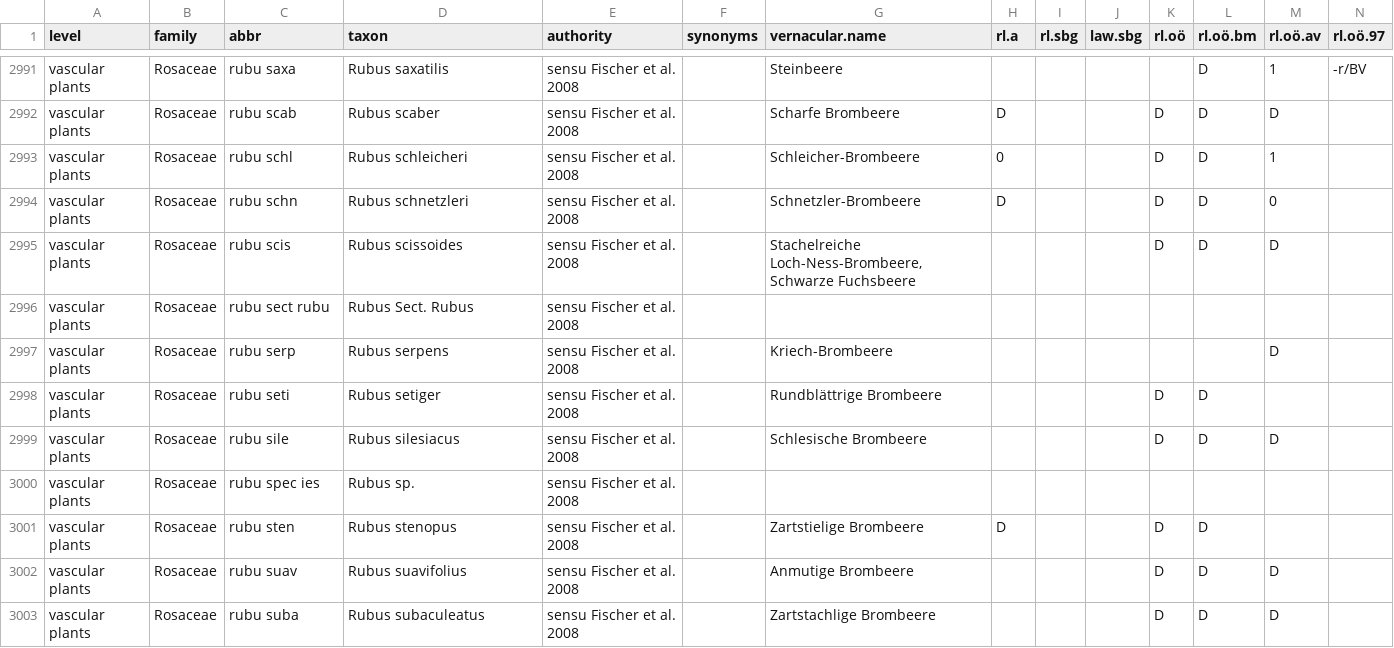
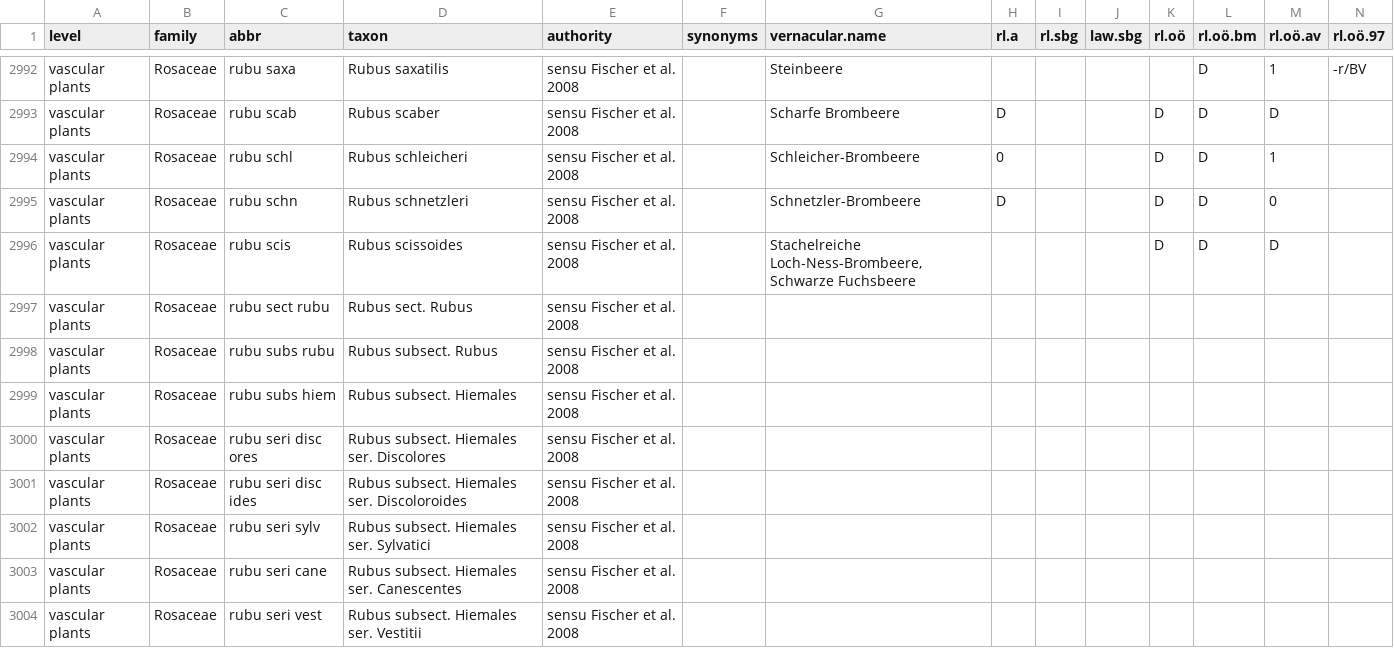
Before and after one commit to kardinal-eros/vegsoup-standards, a CSV file: austrian standard list 2008/austrian standard list 2008.csv, drawn as a sheet; only a part is shown, gaps mark what is left out; the shorter side is filled out with more unchanged rows; addresses are those after the commit; rows hold the shown columns only; the diff covers the shown part only; the diff names each change by its address in the sheet, - before the commit and + after, or states it on an @@ line.

Commit message:
added Rubus taxa

```diff
--- a/austrian standard list 2008/austrian standard list 2008.csv
+++ b/austrian standard list 2008/austrian standard list 2008.csv
-D2997 (taxon): Rubus Sect. Rubus
+D2997 (taxon): Rubus sect. Rubus
+row 2998: vascular plants | Rosaceae | rubu subs rubu | Rubus subsect. Rubus | sensu Fischer et al. 2008
+row 2999: vascular plants | Rosaceae | rubu subs hiem | Rubus subsect. Hiemales | sensu Fischer et al. 2008
+row 3000: vascular plants | Rosaceae | rubu seri disc ores | Rubus subsect. Hiemales ser. Discolores | sensu Fischer et al. 2008
+row 3001: vascular plants | Rosaceae | rubu seri disc ides | Rubus subsect. Hiemales ser. Discoloroides | sensu Fischer et al. 2008
+row 3002: vascular plants | Rosaceae | rubu seri sylv | Rubus subsect. Hiemales ser. Sylvatici | sensu Fischer et al. 2008
+row 3003: vascular plants | Rosaceae | rubu seri cane | Rubus subsect. Hiemales ser. Canescentes | sensu Fischer et al. 2008
+row 3004: vascular plants | Rosaceae | rubu seri vest | Rubus subsect. Hiemales ser. Vestitii | sensu Fischer et al. 2008
```
Also changed, not shown: 8 added rows and 2 edited cells elsewhere in this file, 1 other file.
